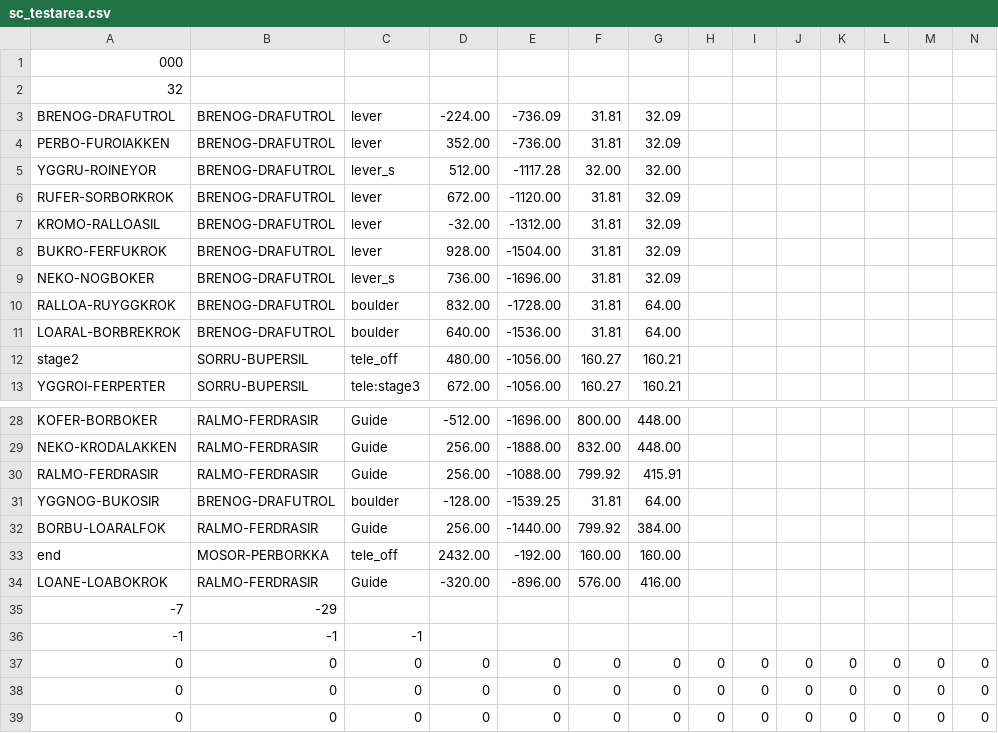
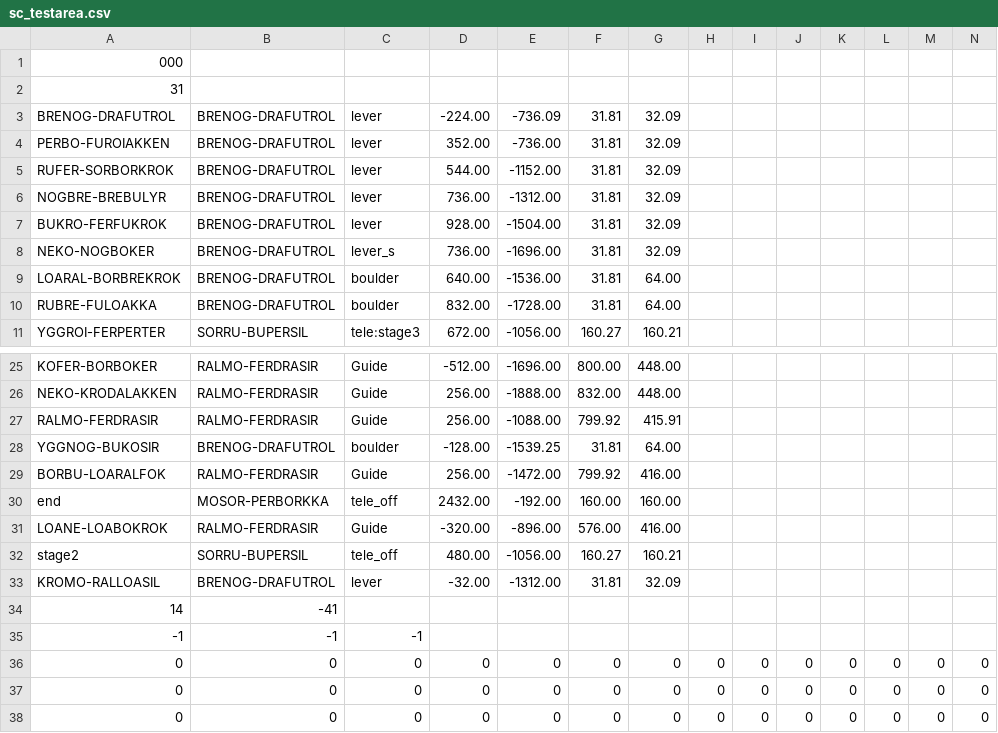
Before and after one commit to skejeton/savescum, a CSV file: data/spiel/sc_testarea.csv, drawn as a sheet; only a part is shown, gaps mark what is left out; removed rows and columns are numbered as before the commit, all else as after; rows hold the shown columns only; the diff covers the shown part only; the diff names each change by its address in the sheet, - before the commit and + after, or states it on an @@ line.

```diff
--- a/data/spiel/sc_testarea.csv
+++ b/data/spiel/sc_testarea.csv
-A2: 32
+A2: 31
-row 5: YGGRU-ROINEYOR | BRENOG-DRAFUTROL | lever_s | 512.00 | -1117.28 | 32.00 | 32.00
-D5: 672.00
+D5: 544.00
-E5: -1120.00
+E5: -1152.00
-A6: KROMO-RALLOASIL
+A6: NOGBRE-BREBULYR
-D6: -32.00
+D6: 736.00
-row 10: RALLOA-RUYGGKROK | BRENOG-DRAFUTROL | boulder | 832.00 | -1728.00 | 31.81 | 64.00
+row 10: RUBRE-FULOAKKA | BRENOG-DRAFUTROL | boulder | 832.00 | -1728.00 | 31.81 | 64.00
-E29: -1440.00
+E29: -1472.00
-G29: 384.00
+G29: 416.00
-row 35: -7 | -29
@@ row 12 moved to row 32: stage2 @@
+row 33: KROMO-RALLOASIL | BRENOG-DRAFUTROL | lever | -32.00 | -1312.00 | 31.81 | 32.09
+row 34: 14 | -41
```
Also changed, not shown: 1 removed row and 51 edited cells elsewhere in this file.
